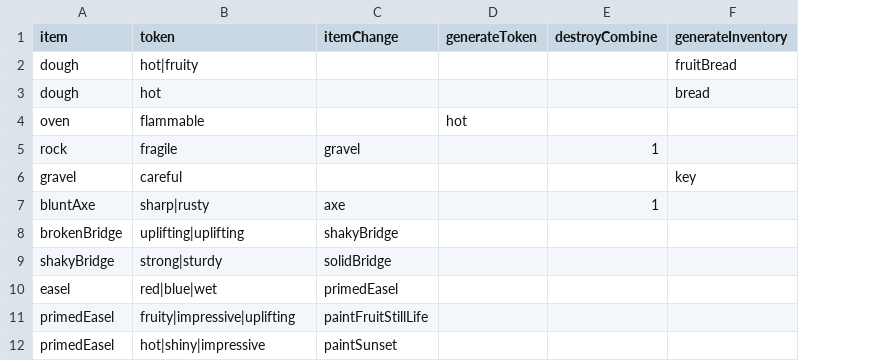
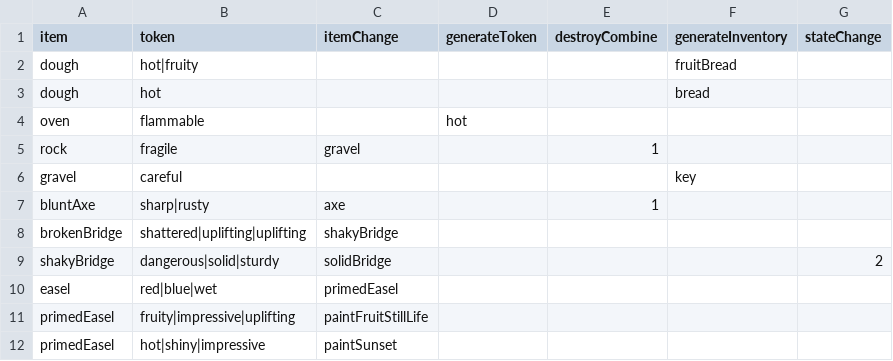
Before and after one commit to shshwdr/avalonCode, a CSV file: Assets/Resources/csv/itemToken.csv, drawn as a sheet; the diff names each change by its address in the sheet, - before the commit and + after, or states it on an @@ line.

```diff
--- a/Assets/Resources/csv/itemToken.csv
+++ b/Assets/Resources/csv/itemToken.csv
+column G (stateChange), row 9: 2
-B8 (token): uplifting|uplifting
+B8 (token): shattered|uplifting|uplifting
-B9 (token): strong|sturdy
+B9 (token): dangerous|solid|sturdy
```
Also changed, not shown: Assets/Resources/csv/item.csv, Assets/Resources/csv/quest.csv, 13 other files.
